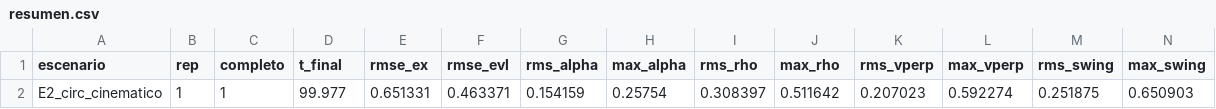
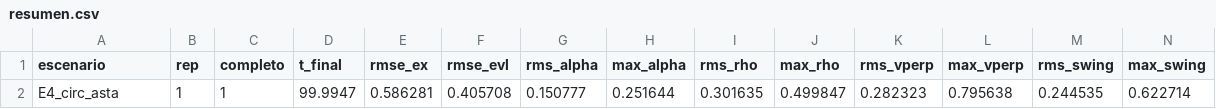
Before and after one commit to cdrosales84/uav-payload-asta-validation, a CSV file: paper_revision/results/20261009_170828/resumen.csv (was paper_revision/results/20261008_164132/resumen.csv), drawn as a sheet; only a part is shown; removed rows and columns are numbered as before the commit, all else as after; rows hold the shown columns only; the diff names each change by its address in the sheet, - before the commit and + after, or states it on an @@ line.

```diff
--- a/paper_revision/results/20261008_164132/resumen.csv
+++ b/paper_revision/results/20261009_170828/resumen.csv
-row 2: E2_circ_cinematico | 1 | 1 | 99.977 | 0.651331 | 0.463371 | 0.154159 | 0.25754 | 0.308397 | 0.511642 | 0.207023 | 0.592274 | 0.251875 | 0.650903
+row 2: E4_circ_asta | 1 | 1 | 99.9947 | 0.586281 | 0.405708 | 0.150777 | 0.251644 | 0.301635 | 0.499847 | 0.282323 | 0.795638 | 0.244535 | 0.622714
```
Also changed, not shown: paper_revision/results/20261009_171402/resumen.csv, 33 other files.
